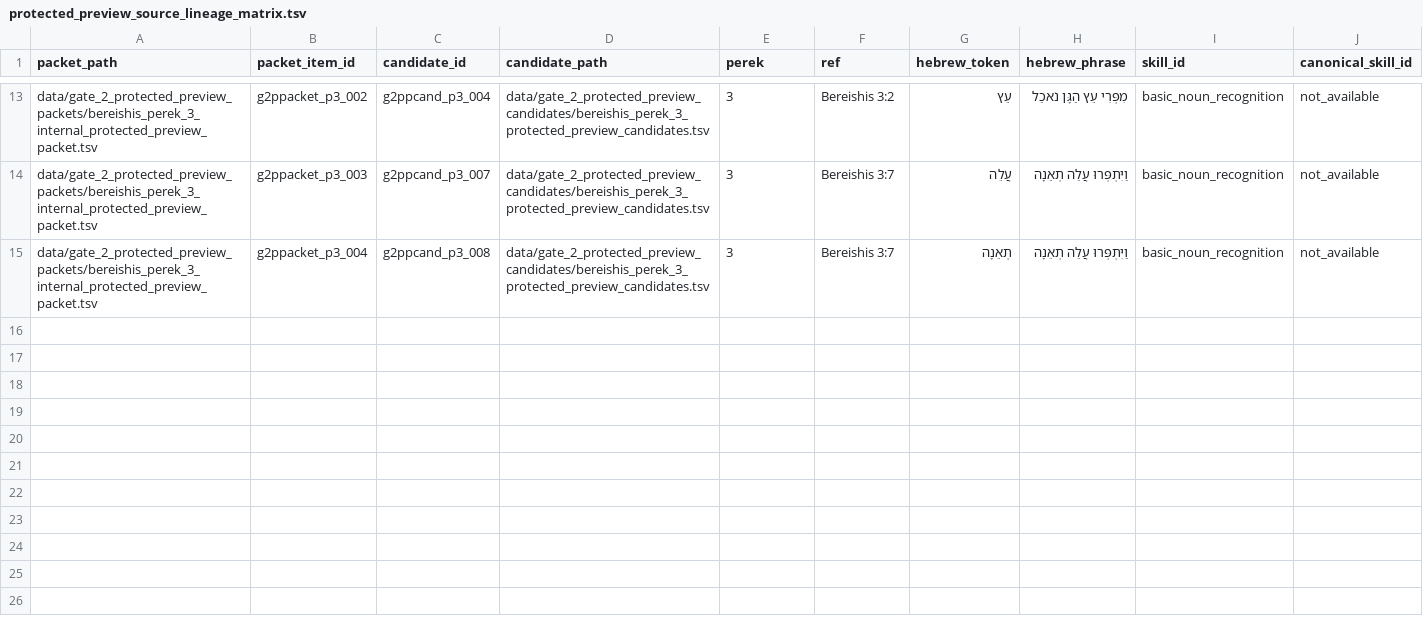
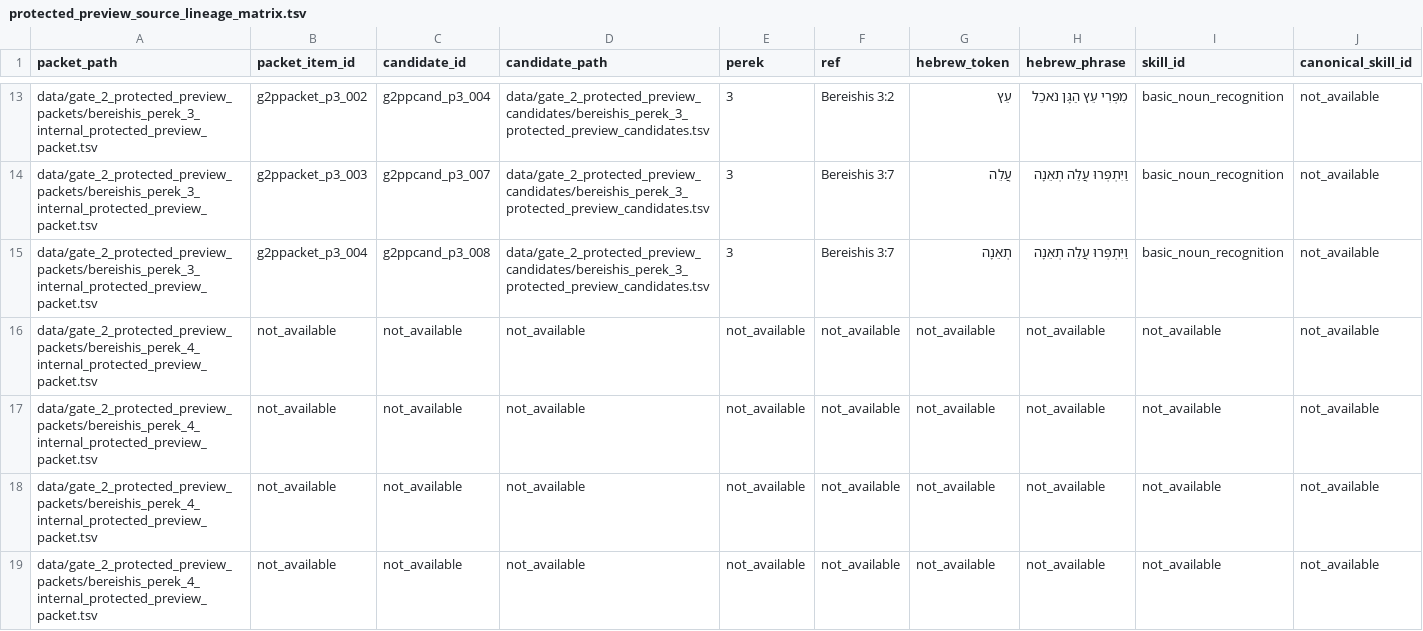
Before and after one commit to ryb-spec/chumash-question-engine, a TSV file: data/validation/protected_preview_source_lineage_matrix.tsv, drawn as a sheet; only a part is shown, gaps mark what is left out; rows hold the shown columns only; the diff names each change by its address in the sheet, - before the commit and + after, or states it on an @@ line.

Commit message:
Create Perek 4 internal protected-preview packet

```diff
--- a/data/validation/protected_preview_source_lineage_matrix.tsv
+++ b/data/validation/protected_preview_source_lineage_matrix.tsv
+row 16: data/gate_2_protected_preview_packets/bereishis_perek_4_internal_protected_preview_packet.tsv | not_available | not_available | not_available | not_available | not_available | not_available | not_available | not_available | not_available
+row 17: data/gate_2_protected_preview_packets/bereishis_perek_4_internal_protected_preview_packet.tsv | not_available | not_available | not_available | not_available | not_available | not_available | not_available | not_available | not_available
+row 18: data/gate_2_protected_preview_packets/bereishis_perek_4_internal_protected_preview_packet.tsv | not_available | not_available | not_available | not_available | not_available | not_available | not_available | not_available | not_available
+row 19: data/gate_2_protected_preview_packets/bereishis_perek_4_internal_protected_preview_packet.tsv | not_available | not_available | not_available | not_available | not_available | not_available | not_available | not_available | not_available
```
Also changed, not shown: 18 other files.
